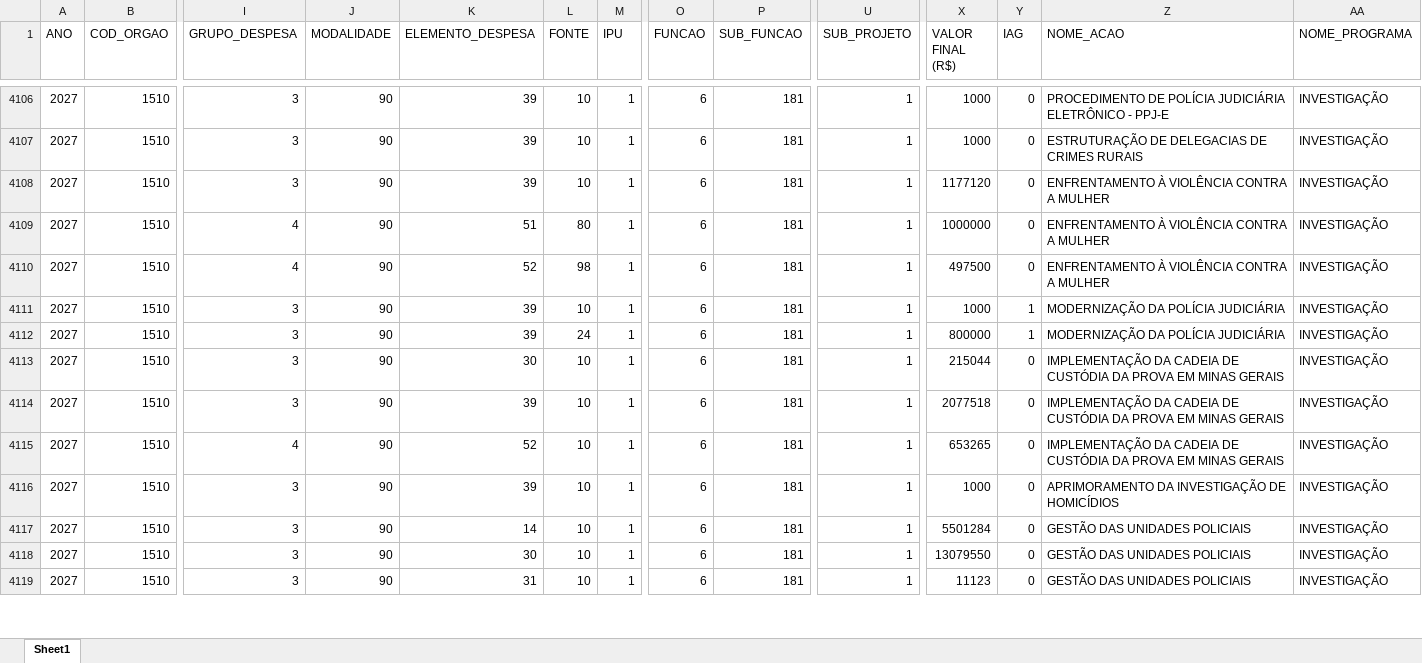
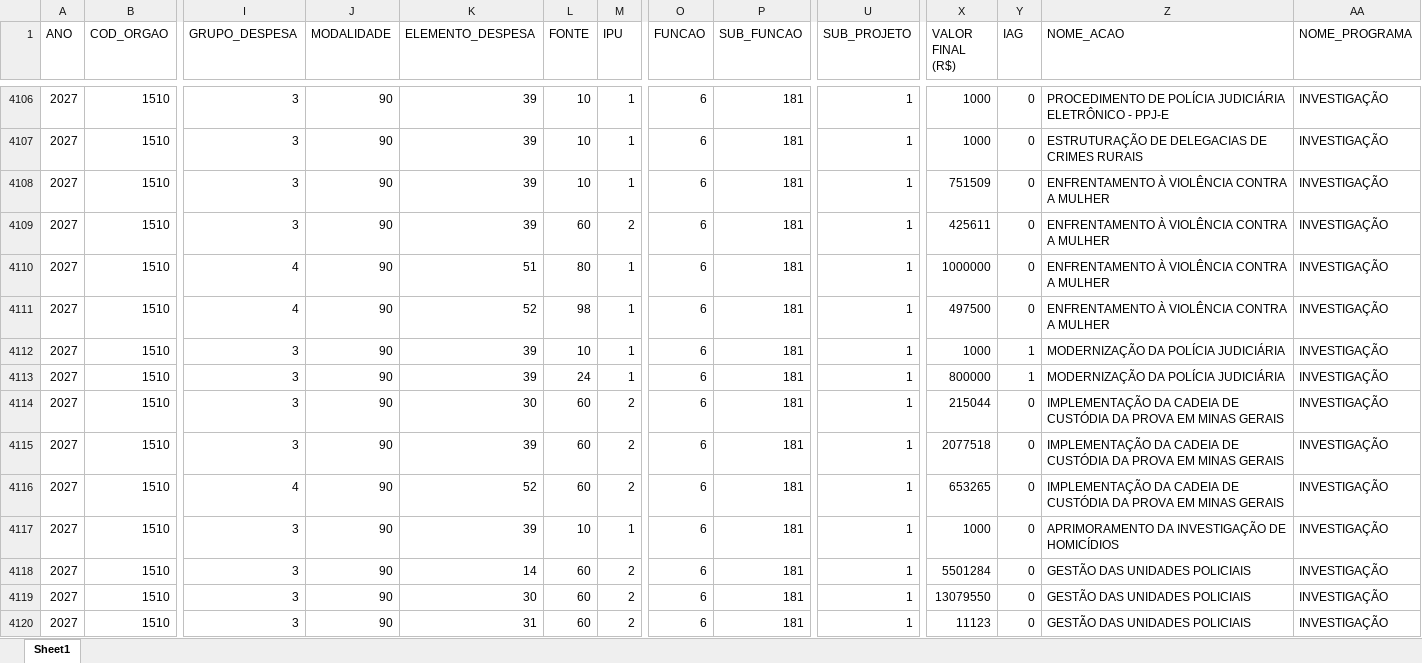
Before and after one commit to splor-mg/dados-ppo-2027, an Excel workbook: data/BASE_QDD_FISCAL.xlsx, sheet Sheet1, drawn as a sheet; only a part is shown, gaps mark what is left out; values as stored, in another font and other column widths than the file's, no borders; addresses are those after the commit; rows hold the shown columns only; the diff covers the shown part only; the diff names each change by its address in the sheet, - before the commit and + after, or states it on an @@ line.

```diff
--- a/data/BASE_QDD_FISCAL.xlsx (sheet Sheet1)
+++ b/data/BASE_QDD_FISCAL.xlsx (sheet Sheet1)
-X4108 (VALOR FINAL (R$)): 1177120
+X4108 (VALOR FINAL (R$)): 751509
+row 4109: 2027 | 1510 | 3 | 90 | 39 | 60 | 2 | 6 | 181 | 1 | 425611 | 0 | ENFRENTAMENTO À VIOLÊNCIA CONTRA A MULHER | INVESTIGAÇÃO
-L4114:L4116 (FONTE): 10
+L4114:L4116 (FONTE): 60
-M4114:M4116 (IPU): 1
+M4114:M4116 (IPU): 2
-L4118:L4120 (FONTE): 10
+L4118:L4120 (FONTE): 60
-M4118:M4120 (IPU): 1
+M4118:M4120 (IPU): 2
```
Also changed, not shown: 11 added rows, 11 removed rows and 126 edited cells elsewhere in this sheet, data/BASE_CATEGORIA_PESSOAL.xlsx, data/BASE_DETALHAMENTO_OBRAS.xlsx, 6 other files.
